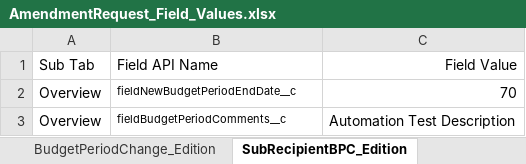
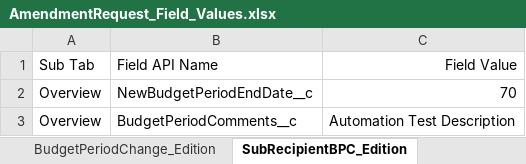
Before and after one commit to VaibhavChandratre-REISys/govgrants-product-automation, an Excel workbook: src/main/resources/AmendmentRequest_Field_Values.xlsx, sheet SubRecipientBPC_Edition, drawn as a sheet; values as stored, in another font and other column widths than the file's, no borders; the diff names each change by its address in the sheet, - before the commit and + after, or states it on an @@ line.

```diff
--- a/src/main/resources/AmendmentRequest_Field_Values.xlsx (sheet SubRecipientBPC_Edition)
+++ b/src/main/resources/AmendmentRequest_Field_Values.xlsx (sheet SubRecipientBPC_Edition)
-B2: fieldNewBudgetPeriodEndDate__c
+B2: NewBudgetPeriodEndDate__c
@@ B2:B3 text size: larger @@
-B3: fieldBudgetPeriodComments__c
+B3: BudgetPeriodComments__c
```
Also changed, not shown: sheet Subrecipient_SOW_Edition, sheet Periodic Renewal Edition1, sheet Sub_BR_KPC_SOW_creation, sheet Subrecipient_BPCSOW_Creation, sheet Subrecipient_BRedirec_Carry_Err, sheet SubRecipientCF_Creation, 6 more sheets, 2 other files.
